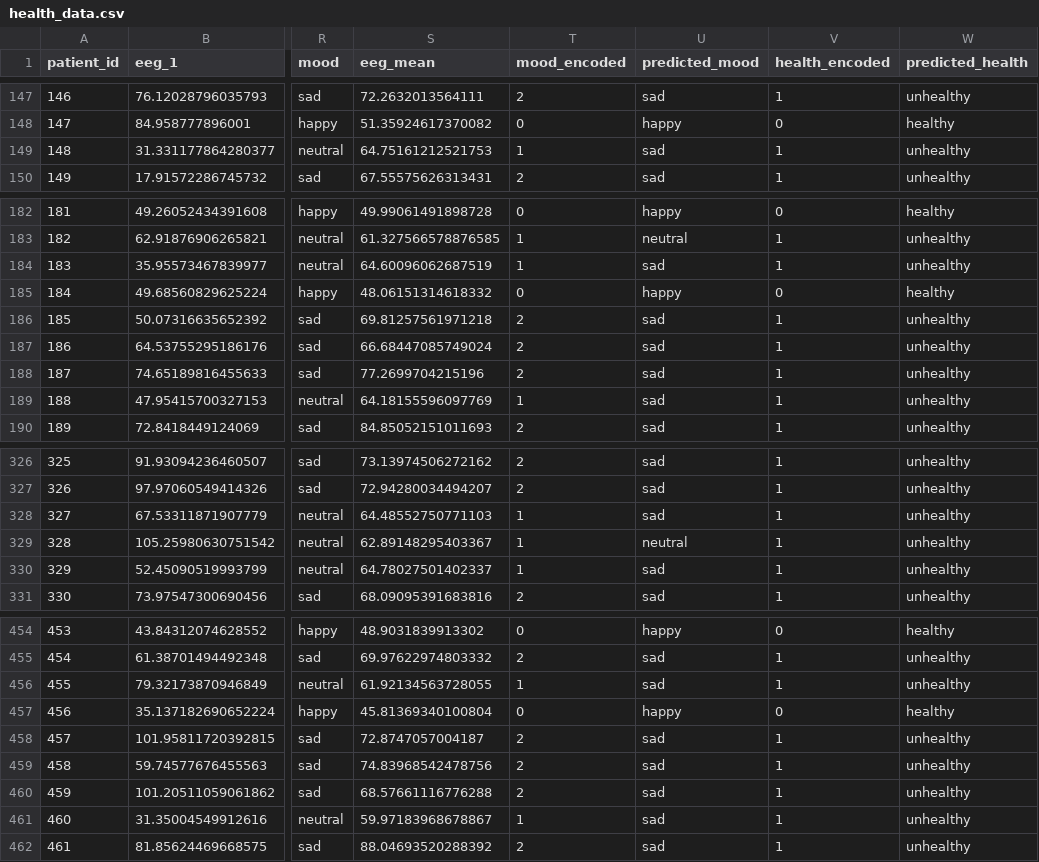
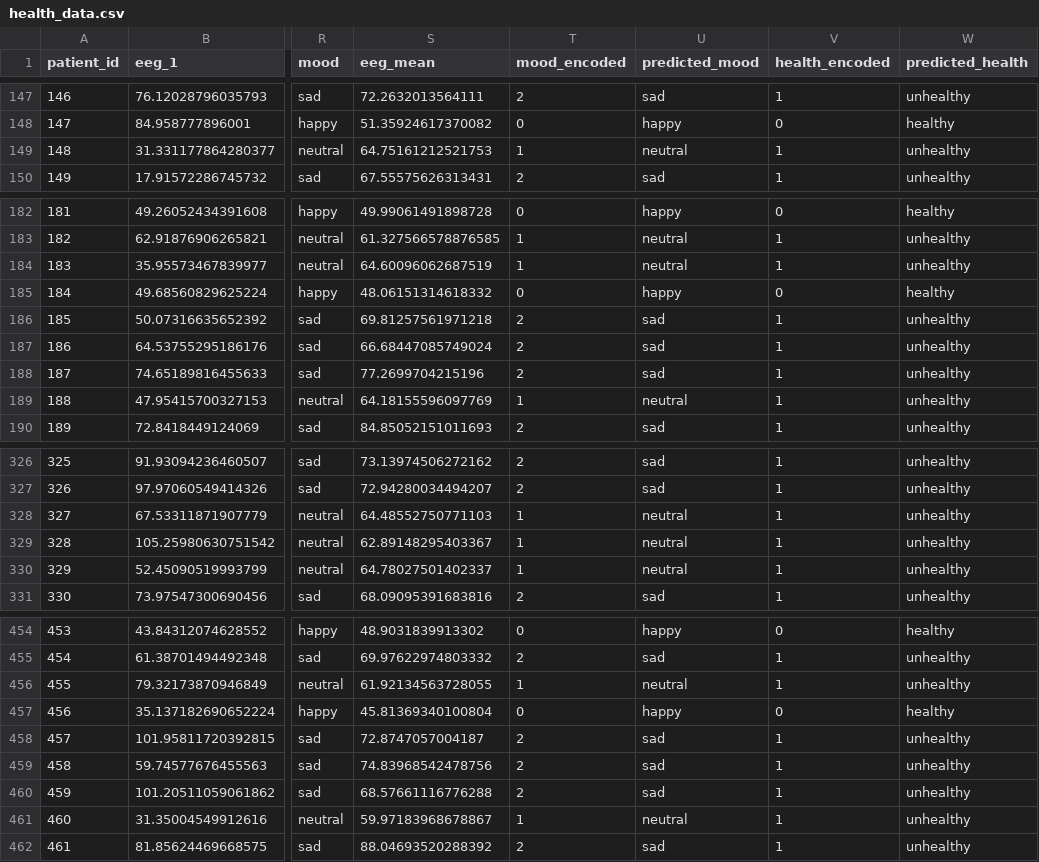
Before and after one commit to Jadhav-Krishna/EEG-Project, a CSV file: data/health_data.csv, drawn as a sheet; only a part is shown, gaps mark what is left out; the diff covers the shown part only; the diff names each change by its address in the sheet, - before the commit and + after, or states it on an @@ line.

```diff
--- a/data/health_data.csv
+++ b/data/health_data.csv
-U149 (predicted_mood): sad
+U149 (predicted_mood): neutral
-U184 (predicted_mood): sad
+U184 (predicted_mood): neutral
-U189 (predicted_mood): sad
+U189 (predicted_mood): neutral
-U328 (predicted_mood): sad
+U328 (predicted_mood): neutral
-U330 (predicted_mood): sad
+U330 (predicted_mood): neutral
-U456 (predicted_mood): sad
+U456 (predicted_mood): neutral
-U461 (predicted_mood): sad
+U461 (predicted_mood): neutral
```
Also changed, not shown: 13 edited cells elsewhere in this file, data/disease_data_lstm.csv, data/mood_data.csv, 4 other files.
